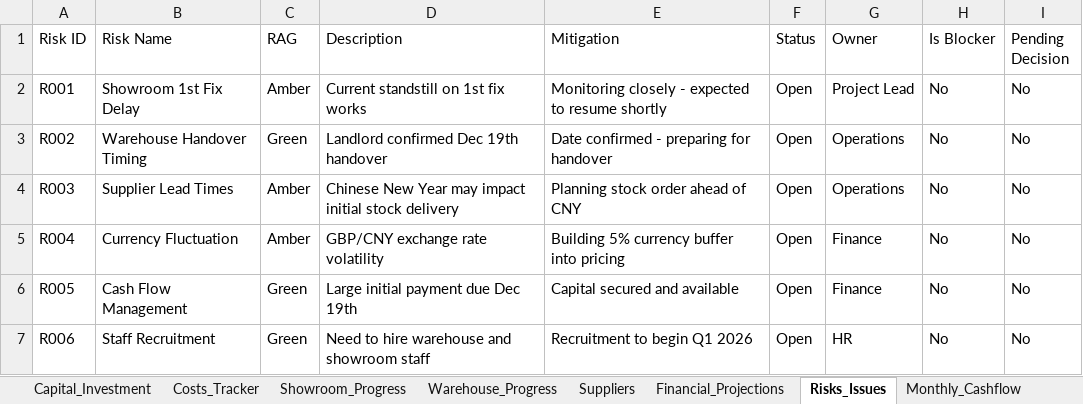
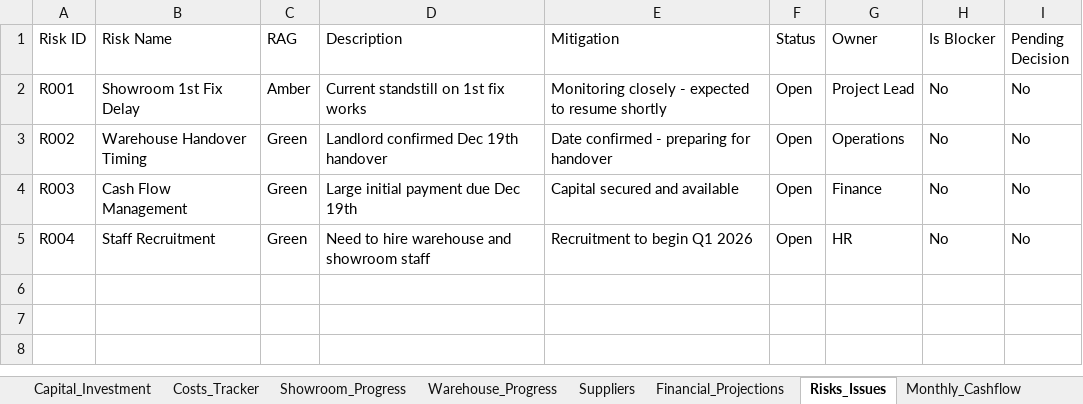
Before and after one commit to mateo-dervishi/HOC_Dashboard, an Excel workbook: public/data/HOC_Investor_Dashboard_Template.xlsx, sheet Risks_Issues, drawn as a sheet; values as stored, in another font and other column widths than the file's, no borders; the diff names each change by its address in the sheet, - before the commit and + after, or states it on an @@ line.

Commit message:
fix: Remove currency fluctuation and supplier lead times from risks

```diff
--- a/public/data/HOC_Investor_Dashboard_Template.xlsx (sheet Risks_Issues)
+++ b/public/data/HOC_Investor_Dashboard_Template.xlsx (sheet Risks_Issues)
-B4 (Risk Name): Supplier Lead Times
+B4 (Risk Name): Cash Flow Management
-C4:C5 (RAG): Amber
+C4:C5 (RAG): Green
-D4 (Description): Chinese New Year may impact initial stock delivery
+D4 (Description): Large initial payment due Dec 19th
-E4 (Mitigation): Planning stock order ahead of CNY
+E4 (Mitigation): Capital secured and available
-G4 (Owner): Operations
+G4 (Owner): Finance
-B5 (Risk Name): Currency Fluctuation
+B5 (Risk Name): Staff Recruitment
-D5 (Description): GBP/CNY exchange rate volatility
+D5 (Description): Need to hire warehouse and showroom staff
-E5 (Mitigation): Building 5% currency buffer into pricing
+E5 (Mitigation): Recruitment to begin Q1 2026
-G5 (Owner): Finance
+G5 (Owner): HR
-row 6: R005 | Cash Flow Management | Green | Large initial payment due Dec 19th | Capital secured and available | Open | Finance | No | No
-row 7: R006 | Staff Recruitment | Green | Need to hire warehouse and showroom staff | Recruitment to begin Q1 2026 | Open | HR | No | No
```
Also changed, not shown: 2 other files.
